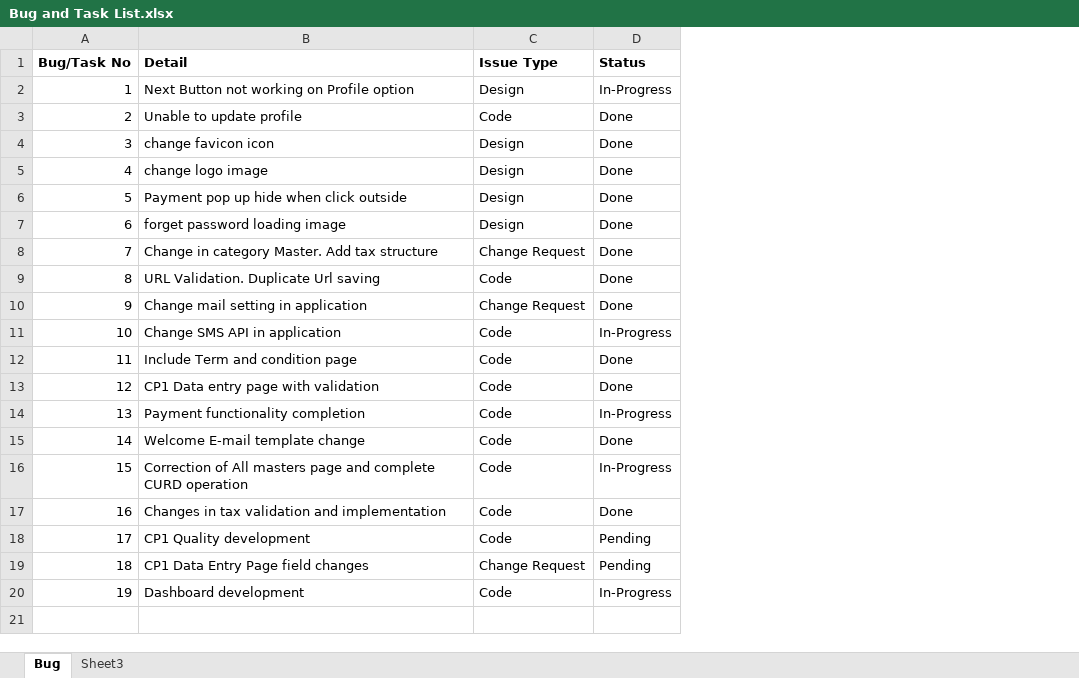
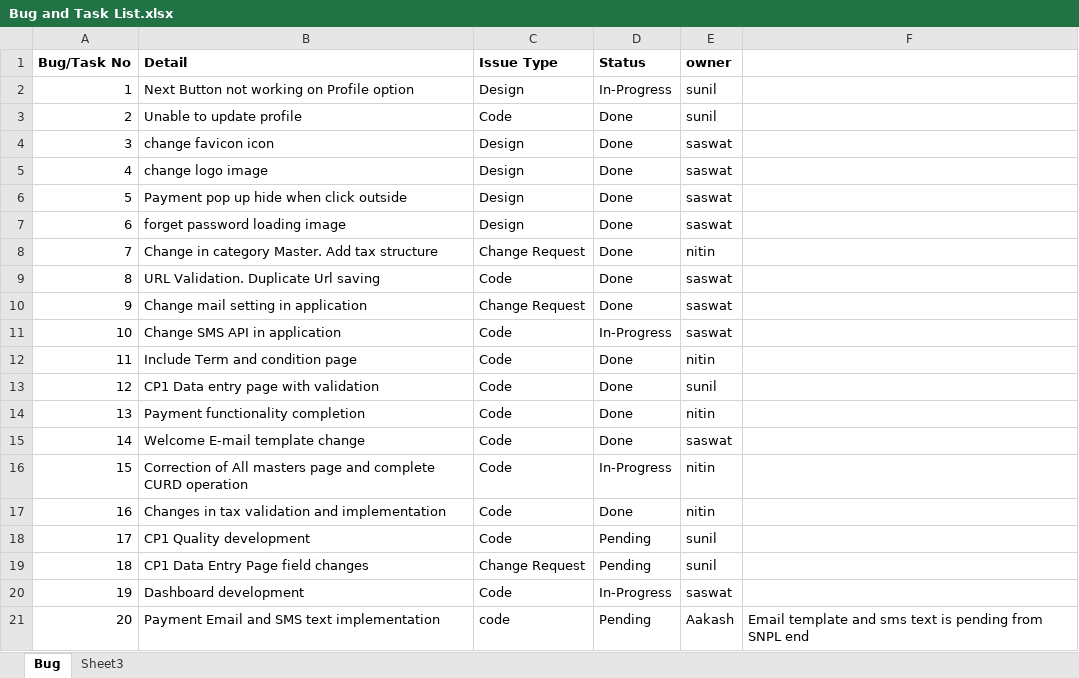
Before and after one commit to saswat1985/Indigo, an Excel workbook: Bug and Task List.xlsx, sheet Bug, drawn as a sheet; values as stored, in another font and other column widths than the file's, no borders; the diff names each change by its address in the sheet, - before the commit and + after, or states it on an @@ line.

Commit message:
update latest script and excel file

```diff
--- a/Bug and Task List.xlsx (sheet Bug)
+++ b/Bug and Task List.xlsx (sheet Bug)
+column E (owner), rows 2-20: sunil | sunil | saswat | saswat | saswat | saswat | nitin | saswat | saswat | saswat | nitin | sunil | nitin | saswat | nitin | nitin | sunil | sunil | saswat
+column F, empty
-D14 (Status): In-Progress
+D14 (Status): Done
+row 21: 20 | Payment Email and SMS text implementation | code | Pending | Aakash | Email template and sms text is pending from SNPL end
```
Also changed, not shown: 1 other file.
